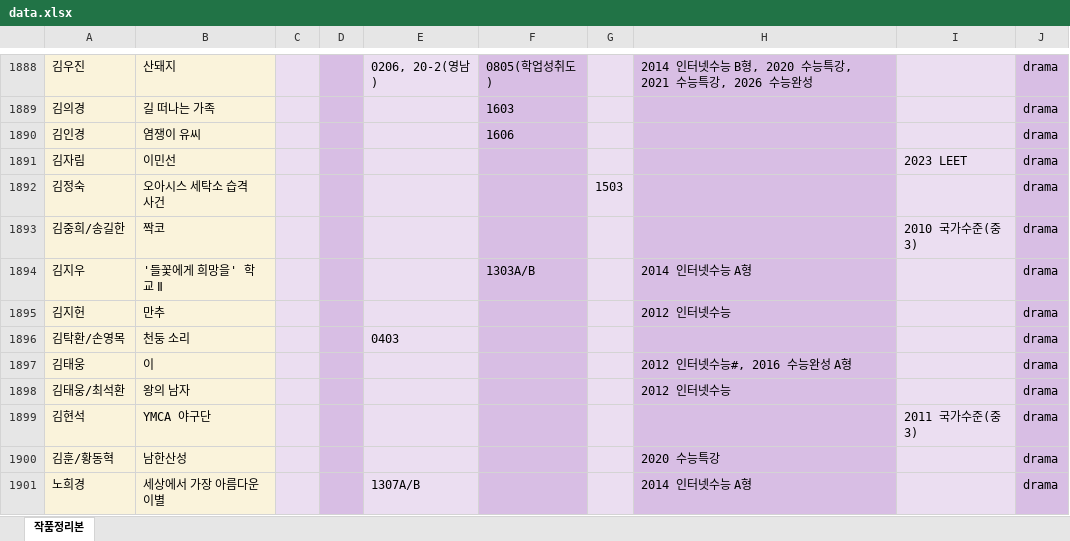
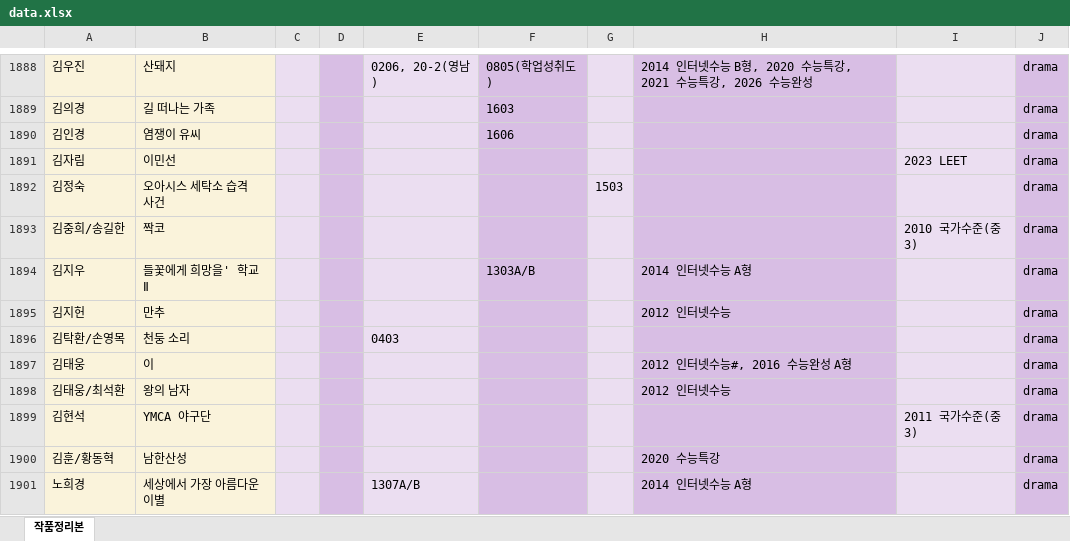
Before and after one commit to zanmulgyeol/litfind, an Excel workbook: public/data.xlsx, sheet 작품정리본, drawn as a sheet; only a part is shown, gaps mark what is left out; values as stored, in another font and other column widths than the file's, no borders; the diff names each change by its address in the sheet, - before the commit and + after, or states it on an @@ line.

Commit message:
only data fix commit

```diff
--- a/public/data.xlsx (sheet 작품정리본)
+++ b/public/data.xlsx (sheet 작품정리본)
-B1894: '들꽃에게 희망을' 학교 Ⅱ
+B1894: 들꽃에게 희망을' 학교 Ⅱ
```
